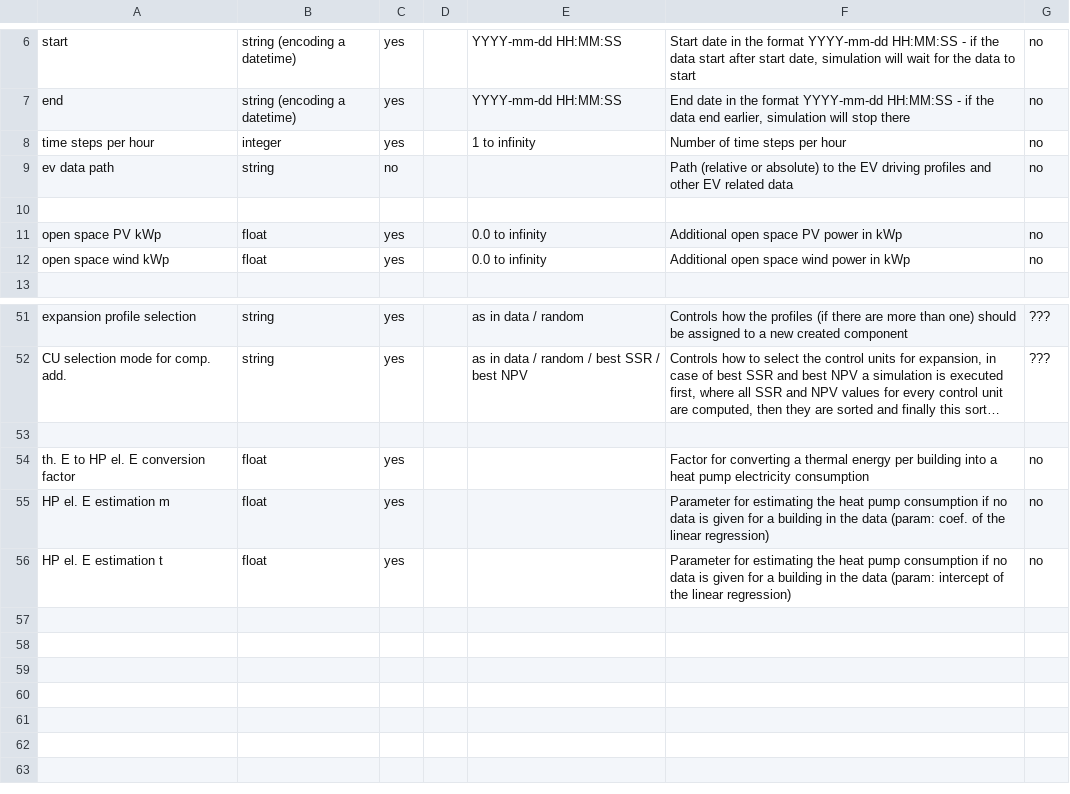
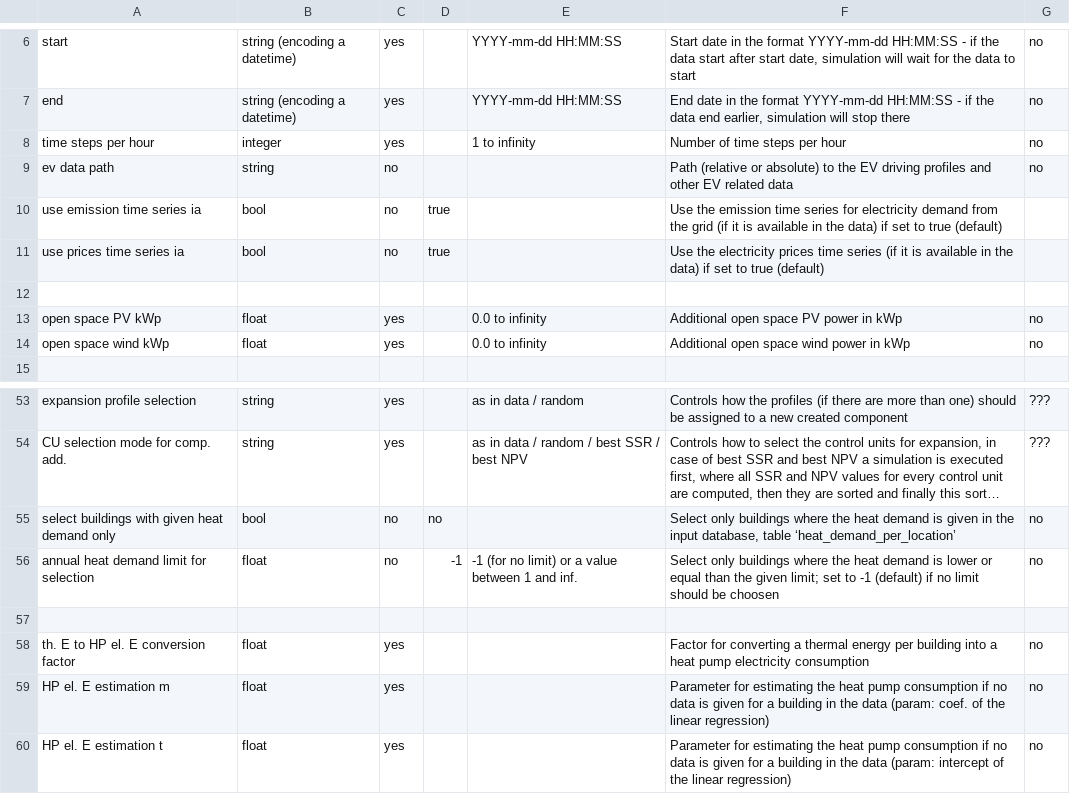
Before and after one commit to danielrenebayer/UrbanFireXDT, a CSV file: documentation/JSON-Config.csv, drawn as a sheet; only a part is shown, gaps mark what is left out; long unchanged cells end in …; the diff names each change by its address in the sheet, - before the commit and + after, or states it on an @@ line.

Commit message:
Add configuration documentation

```diff
--- a/documentation/JSON-Config.csv
+++ b/documentation/JSON-Config.csv
+row 10: use emission time series ia | bool | no | true |  | Use the emission time series for electricity demand from the grid (if it is available in the data) if set to true (default)
+row 11: use prices time series ia | bool | no | true |  | Use the electricity prices time series (if it is available in the data) if set to true (default)
+row 55: select buildings with given heat demand only | bool | no | no |  | Select only buildings where the heat demand is given in the input database, table ‘heat_demand_per_location’ | no
+row 56: annual heat demand limit for selection | float | no | -1 | -1 (for no limit) or a value between 1 and inf. | Select only buildings where the heat demand is lower or equal than the given limit; set to -1 (default) if no limit should be choosen | no
```
